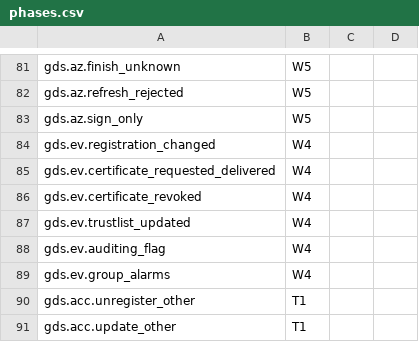
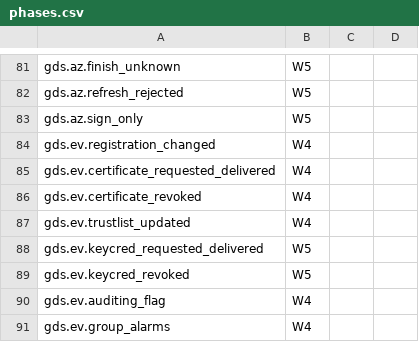
Before and after one commit to Eliasny/OpenGDS, a CSV file: tools/auditor/profile_gds/phases.csv, drawn as a sheet; only a part is shown, gaps mark what is left out; the shorter side is filled out with more unchanged rows; the diff names each change by its address in the sheet, - before the commit and + after, or states it on an @@ line.

```diff
--- a/tools/auditor/profile_gds/phases.csv
+++ b/tools/auditor/profile_gds/phases.csv
+row 88: gds.ev.keycred_requested_delivered | W5
+row 89: gds.ev.keycred_revoked | W5
```
Also changed, not shown: tools/auditor/profile_gds/expected/dotnet_reference.csv, tools/auditor/profile_gds/expected/mock_gds.csv, 30 other files.
